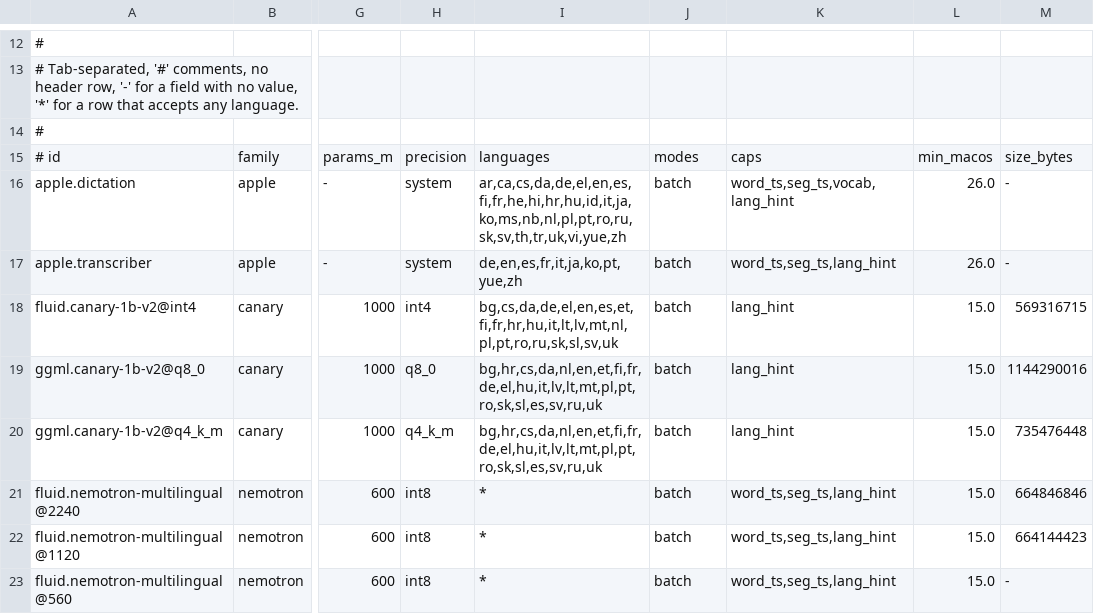
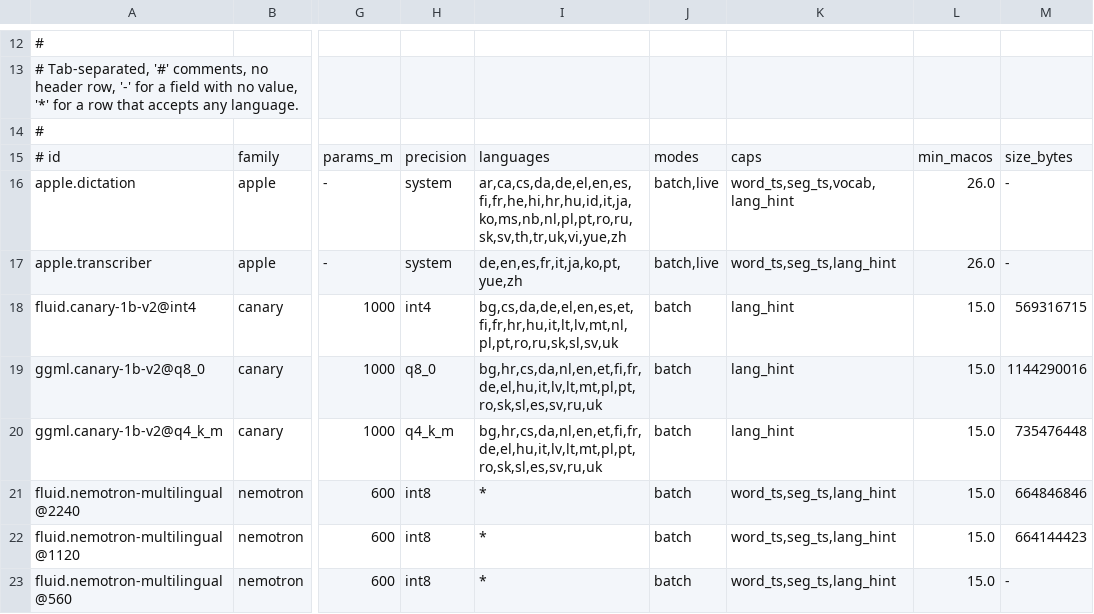
Before and after one commit to abra-code/speech, a TSV file: docs/models.catalog.tsv, drawn as a sheet; only a part is shown, gaps mark what is left out; the diff names each change by its address in the sheet, - before the commit and + after, or states it on an @@ line.

Commit message:
speech: the microphone
`speech stream --model <catalog-id>` transcribes live until told to stop, emitting partial results as you speak and a final result per utterance. With `--refine <catalog-id>` a second, slower, better engine re-hears each finished utterance and publishes `segment.refined` carrying the same id, so a transcript view overwrites a row instead of appending one. Verified end to end: the draft heard "The quick ground fox jumps over the lazy dog" and the refinement corrected it to "brown".

The tap deliberately does not convert. A run with --refine needs the same audio in two formats at once - the session's, and the canonical 16 kHz mono every batch measurement in this project was taken on - so conversion moved into LivePump, an actor downstream of the tap, which also keeps a stateful AVAudioConverter off the real-time audio thread. LiveSession gained preferredFormat because the three engine families disagree and none can be talked out of it, and feed now takes a CapturedAudio wrapper because the buffer is transferred twice and region isolation cannot follow a value through an actor's storage.

Sizing a conversion output buffer exactly turns the resampler's delay line into a permanent 74 ms lag: measured here, the first convert holds back about 1180 frames and gives them back one per call. There is 4096 frames of headroom now, and the tests assert the stream property - total output tracks total input, and the shortfall does not grow - rather than one buffer's length.

Six ways to stop resolve to one await: q or EOF on stdin, SIGINT, SIGTERM, SIGHUP, and a --parent-pid watchdog for the case where a SIGKILLed parent leaves a child holding the microphone. Refinement is serial, non-blocking, bounded at 120 s of backlog, and never publishes an empty result over real text.

```diff
--- a/docs/models.catalog.tsv
+++ b/docs/models.catalog.tsv
-J16:J17: batch
+J16:J17: batch,live
```
Also changed, not shown: 17 other files.
